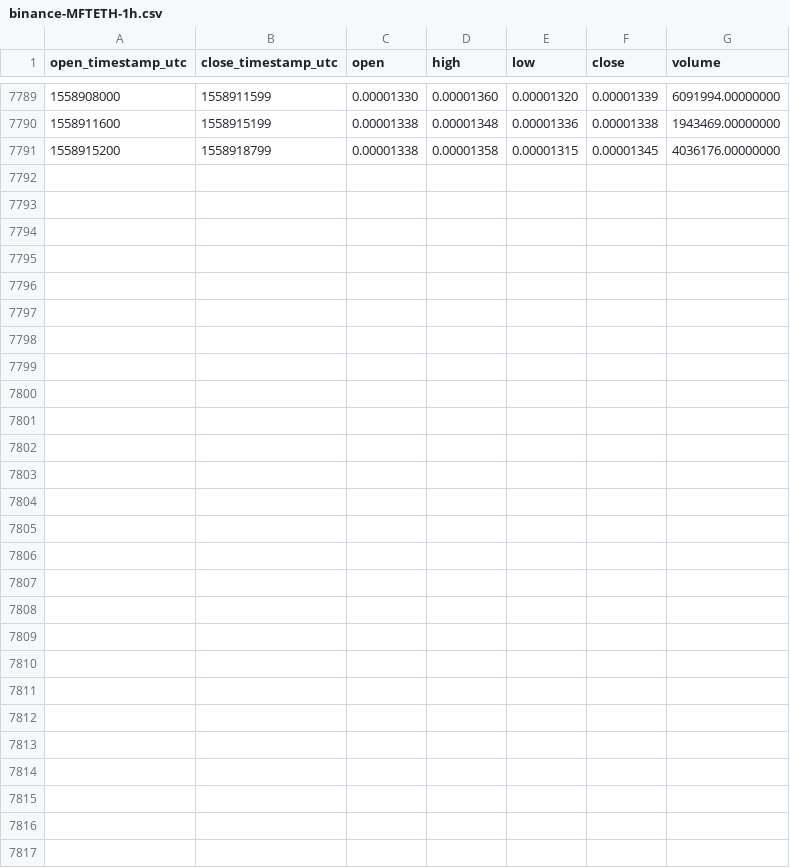
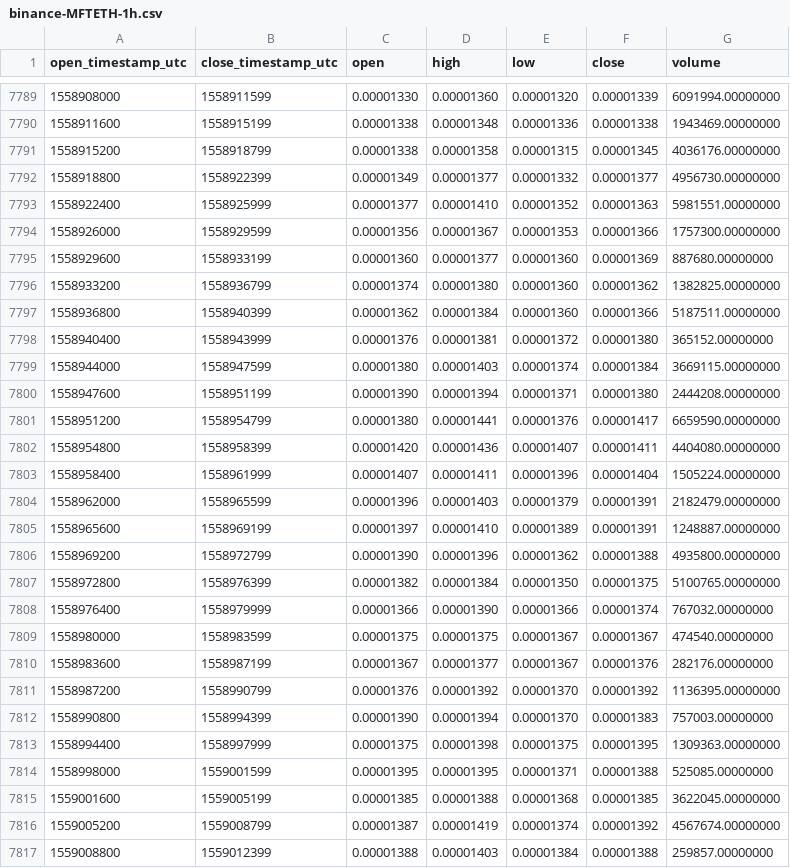
Before and after one commit to cryptobigbro/binance-MFTETH, a CSV file: binance-MFTETH-1h.csv, drawn as a sheet; only a part is shown, gaps mark what is left out; the diff names each change by its address in the sheet, - before the commit and + after, or states it on an @@ line.

Commit message:
Update OHLCV data.

```diff
--- a/binance-MFTETH-1h.csv
+++ b/binance-MFTETH-1h.csv
+row 7792: 1558918800 | 1558922399 | 0.00001349 | 0.00001377 | 0.00001332 | 0.00001377 | 4956730.00000000
+row 7793: 1558922400 | 1558925999 | 0.00001377 | 0.00001410 | 0.00001352 | 0.00001363 | 5981551.00000000
+row 7794: 1558926000 | 1558929599 | 0.00001356 | 0.00001367 | 0.00001353 | 0.00001366 | 1757300.00000000
+row 7795: 1558929600 | 1558933199 | 0.00001360 | 0.00001377 | 0.00001360 | 0.00001369 | 887680.00000000
+row 7796: 1558933200 | 1558936799 | 0.00001374 | 0.00001380 | 0.00001360 | 0.00001362 | 1382825.00000000
+row 7797: 1558936800 | 1558940399 | 0.00001362 | 0.00001384 | 0.00001360 | 0.00001366 | 5187511.00000000
+row 7798: 1558940400 | 1558943999 | 0.00001376 | 0.00001381 | 0.00001372 | 0.00001380 | 365152.00000000
+row 7799: 1558944000 | 1558947599 | 0.00001380 | 0.00001403 | 0.00001374 | 0.00001384 | 3669115.00000000
+row 7800: 1558947600 | 1558951199 | 0.00001390 | 0.00001394 | 0.00001371 | 0.00001380 | 2444208.00000000
+row 7801: 1558951200 | 1558954799 | 0.00001380 | 0.00001441 | 0.00001376 | 0.00001417 | 6659590.00000000
+row 7802: 1558954800 | 1558958399 | 0.00001420 | 0.00001436 | 0.00001407 | 0.00001411 | 4404080.00000000
+row 7803: 1558958400 | 1558961999 | 0.00001407 | 0.00001411 | 0.00001396 | 0.00001404 | 1505224.00000000
+row 7804: 1558962000 | 1558965599 | 0.00001396 | 0.00001403 | 0.00001379 | 0.00001391 | 2182479.00000000
+row 7805: 1558965600 | 1558969199 | 0.00001397 | 0.00001410 | 0.00001389 | 0.00001391 | 1248887.00000000
+row 7806: 1558969200 | 1558972799 | 0.00001390 | 0.00001396 | 0.00001362 | 0.00001388 | 4935800.00000000
+row 7807: 1558972800 | 1558976399 | 0.00001382 | 0.00001384 | 0.00001350 | 0.00001375 | 5100765.00000000
+row 7808: 1558976400 | 1558979999 | 0.00001366 | 0.00001390 | 0.00001366 | 0.00001374 | 767032.00000000
+row 7809: 1558980000 | 1558983599 | 0.00001375 | 0.00001375 | 0.00001367 | 0.00001367 | 474540.00000000
+row 7810: 1558983600 | 1558987199 | 0.00001367 | 0.00001377 | 0.00001367 | 0.00001376 | 282176.00000000
+row 7811: 1558987200 | 1558990799 | 0.00001376 | 0.00001392 | 0.00001370 | 0.00001392 | 1136395.00000000
+row 7812: 1558990800 | 1558994399 | 0.00001390 | 0.00001394 | 0.00001370 | 0.00001383 | 757003.00000000
+row 7813: 1558994400 | 1558997999 | 0.00001375 | 0.00001398 | 0.00001375 | 0.00001395 | 1309363.00000000
+row 7814: 1558998000 | 1559001599 | 0.00001395 | 0.00001395 | 0.00001371 | 0.00001388 | 525085.00000000
+row 7815: 1559001600 | 1559005199 | 0.00001385 | 0.00001388 | 0.00001368 | 0.00001385 | 3622045.00000000
+row 7816: 1559005200 | 1559008799 | 0.00001387 | 0.00001419 | 0.00001374 | 0.00001392 | 4567674.00000000
+row 7817: 1559008800 | 1559012399 | 0.00001388 | 0.00001403 | 0.00001384 | 0.00001388 | 259857.00000000
```
Also changed, not shown: binance-MFTETH-1d.csv.
